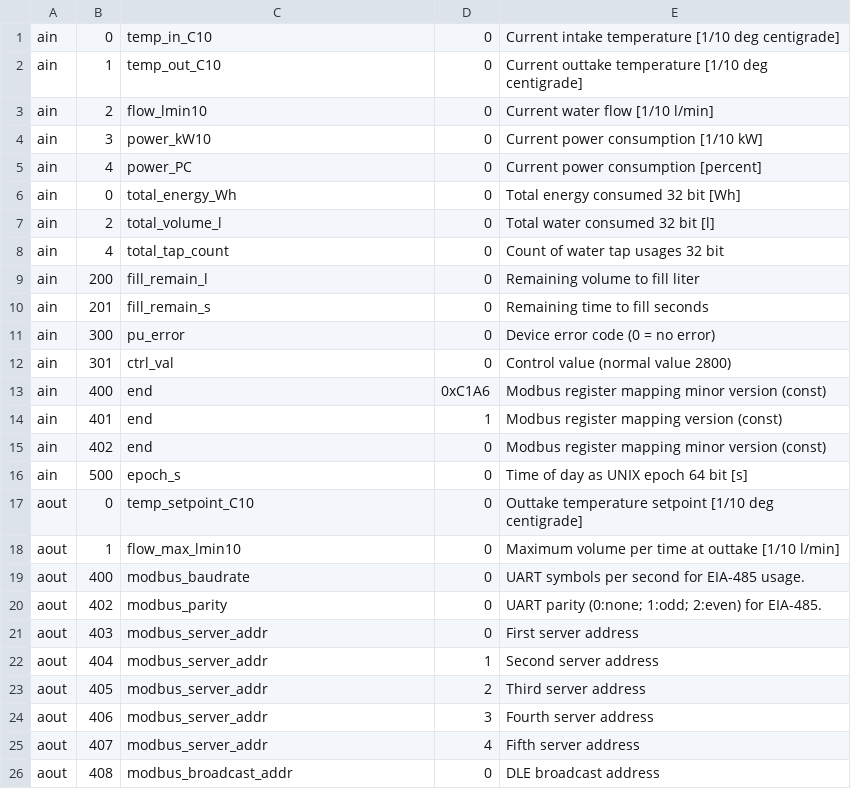
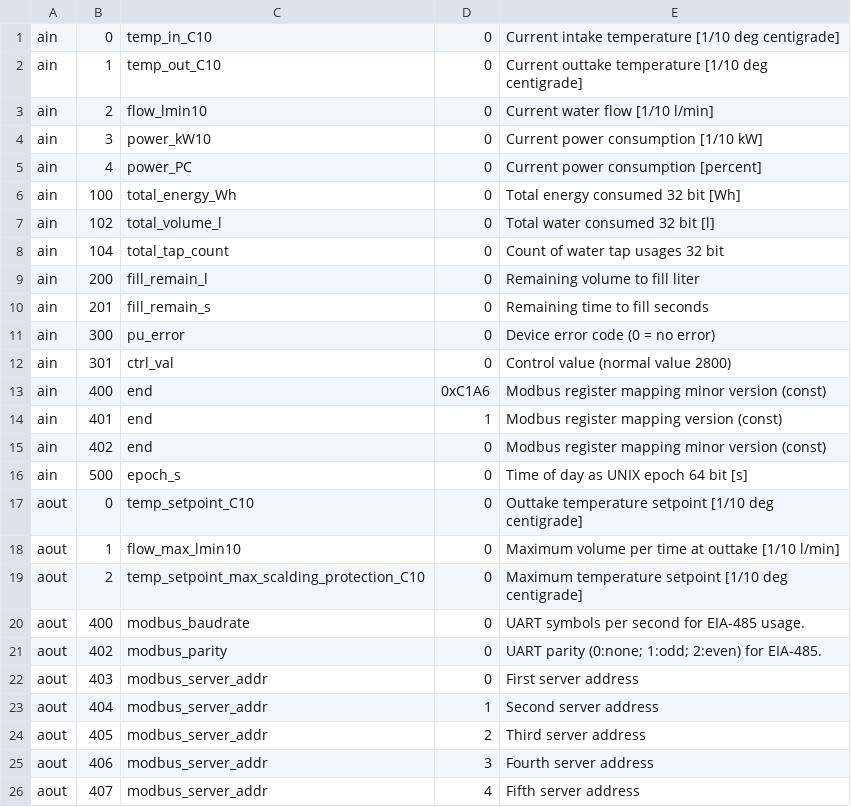
Before and after one commit to clage-gmbh/clage_modbus, a CSV file: src/clage_modbus_mapping.csv, drawn as a sheet; only a part is shown; the shorter side is filled out with more unchanged rows.

Commit message:
Fixed wrong mapping of totals.

```diff
--- a/src/clage_modbus_mapping.csv
+++ b/src/clage_modbus_mapping.csv
@@ -5,5 +5,5 @@ ain, 3, power_kW10, 0, Current power consumption [1/10 kW]
 ain, 4, power_PC, 0, Current power consumption [percent]
-ain, 0, total_energy_Wh, 0, Total energy consumed 32 bit [Wh]
-ain, 2, total_volume_l, 0, Total water consumed 32 bit [l]
-ain, 4, total_tap_count, 0, Count of water tap usages 32 bit
+ain, 100, total_energy_Wh, 0, Total energy consumed 32 bit [Wh]
+ain, 102, total_volume_l, 0, Total water consumed 32 bit [l]
+ain, 104, total_tap_count, 0, Count of water tap usages 32 bit
 ain, 200, fill_remain_l, 0, Remaining volume to fill liter
@@ -18,2 +18,3 @@ aout, 0, temp_setpoint_C10, 0, Outtake temperature setpoint [1/10 deg centigrade
 aout, 1, flow_max_lmin10, 0, Maximum volume per time at outtake [1/10 l/min]
+aout, 2, temp_setpoint_max_scalding_protection_C10, 0, Maximum temperature setpoint [1/10 deg centigrade]
 aout, 400, modbus_baudrate, 0, UART symbols per second for EIA-485 usage.
```
Also changed, not shown: src/clage_param.csv, 2 other files.
